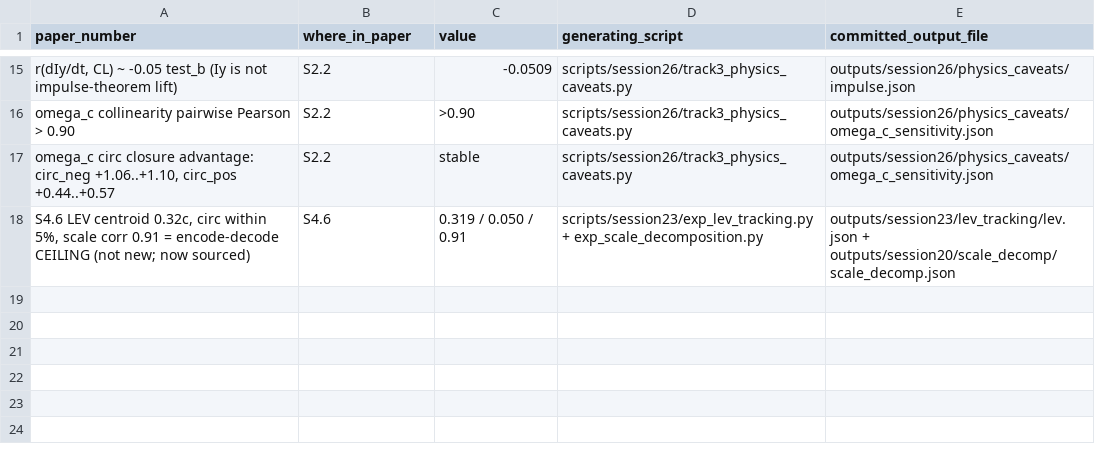
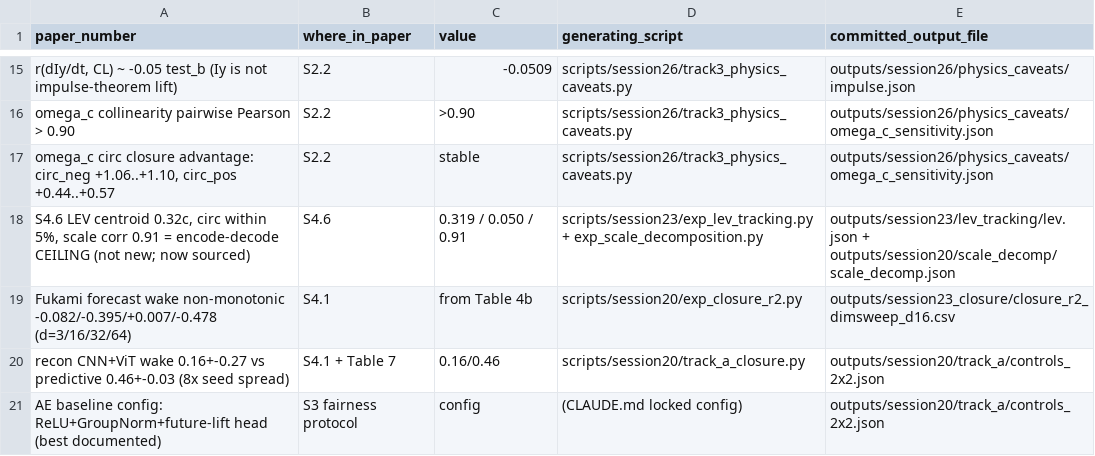
Before and after one commit to sanmi90/GUST-JEPA, a TSV file: outputs/session26/new_numbers_manifest.tsv, drawn as a sheet; only a part is shown, gaps mark what is left out.

```diff
--- a/outputs/session26/new_numbers_manifest.tsv
+++ b/outputs/session26/new_numbers_manifest.tsv
@@ -18 +18,4 @@ omega_c circ closure advantage: circ_neg +1.06..+1.10, circ_pos +0.44..+0.57	S2.
 S4.6 LEV centroid 0.32c, circ within 5%, scale corr 0.91 = encode-decode CEILING (not new; now sourced)	S4.6	0.319 / 0.050 / 0.91	scripts/session23/exp_lev_tracking.py + exp_scale_decomposition.py	outputs/session23/lev_tracking/lev.json + outputs/session20/scale_decomp/scale_decomp.json
+Fukami forecast wake non-monotonic -0.082/-0.395/+0.007/-0.478 (d=3/16/32/64)	S4.1	from Table 4b	scripts/session20/exp_closure_r2.py	outputs/session23_closure/closure_r2_dimsweep_d16.csv
+recon CNN+ViT wake 0.16+-0.27 vs predictive 0.46+-0.03 (8x seed spread)	S4.1 + Table 7	0.16/0.46	scripts/session20/track_a_closure.py	outputs/session20/track_a/controls_2x2.json
+AE baseline config: ReLU+GroupNorm+future-lift head (best documented)	S3 fairness protocol	config	(CLAUDE.md locked config)	outputs/session20/track_a/controls_2x2.json
```
Also changed, not shown: 5 other files.
